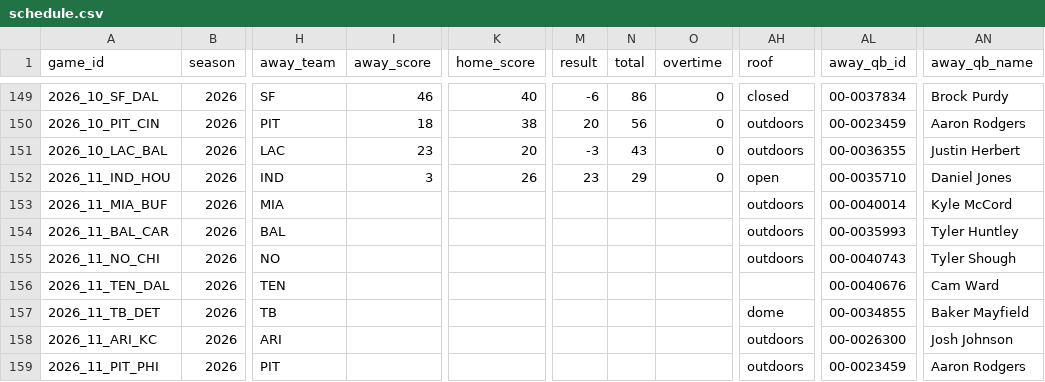
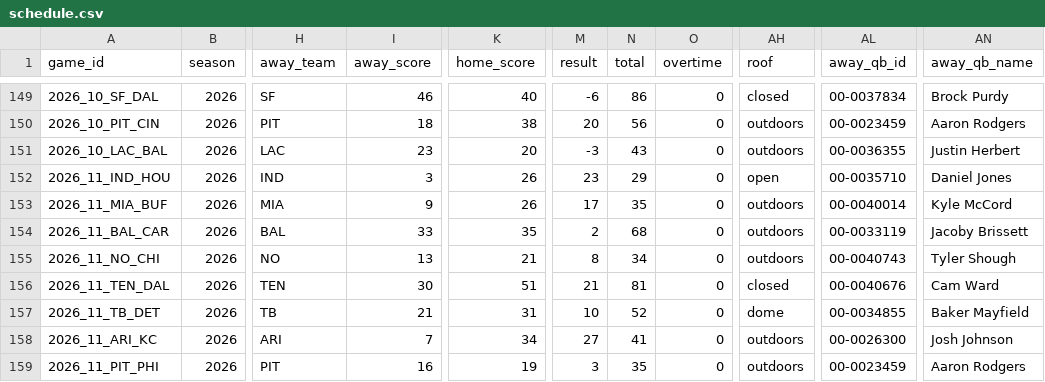
Before and after one commit to zcathey/MLB-totals, a CSV file: nfl/data/schedule.csv, drawn as a sheet; only a part is shown, gaps mark what is left out; the diff covers the shown part only; the diff names each change by its address in the sheet, - before the commit and + after, or states it on an @@ line.

```diff
--- a/nfl/data/schedule.csv
+++ b/nfl/data/schedule.csv
-I153 (away_score): (empty)
+I153 (away_score): 9
-K153 (home_score): (empty)
+K153 (home_score): 26
-M153 (result): (empty)
+M153 (result): 17
-N153 (total): (empty)
+N153 (total): 35
-O153:O159 (overtime): (empty)
+O153:O159 (overtime): 0
-I154 (away_score): (empty)
+I154 (away_score): 33
-K154 (home_score): (empty)
+K154 (home_score): 35
-M154 (result): (empty)
+M154 (result): 2
-N154 (total): (empty)
+N154 (total): 68
-AL154 (away_qb_id): 00-0035993
+AL154 (away_qb_id): 00-0033119
-AN154 (away_qb_name): Tyler Huntley
+AN154 (away_qb_name): Jacoby Brissett
-I155 (away_score): (empty)
+I155 (away_score): 13
-K155 (home_score): (empty)
+K155 (home_score): 21
-M155 (result): (empty)
+M155 (result): 8
-N155 (total): (empty)
+N155 (total): 34
-I156 (away_score): (empty)
+I156 (away_score): 30
-K156 (home_score): (empty)
+K156 (home_score): 51
-M156 (result): (empty)
+M156 (result): 21
-N156 (total): (empty)
+N156 (total): 81
-AH156 (roof): (empty)
+AH156 (roof): closed
-I157 (away_score): (empty)
+I157 (away_score): 21
-K157 (home_score): (empty)
+K157 (home_score): 31
-M157 (result): (empty)
+M157 (result): 10
-N157 (total): (empty)
+N157 (total): 52
-I158 (away_score): (empty)
+I158 (away_score): 7
-K158 (home_score): (empty)
+K158 (home_score): 34
-M158 (result): (empty)
+M158 (result): 27
-N158 (total): (empty)
+N158 (total): 41
-I159 (away_score): (empty)
+I159 (away_score): 16
-K159 (home_score): (empty)
+K159 (home_score): 19
-M159 (result): (empty)
+M159 (result): 3
-N159 (total): (empty)
+N159 (total): 35
```
Also changed, not shown: 46 edited cells elsewhere in this file, 3 other files.
